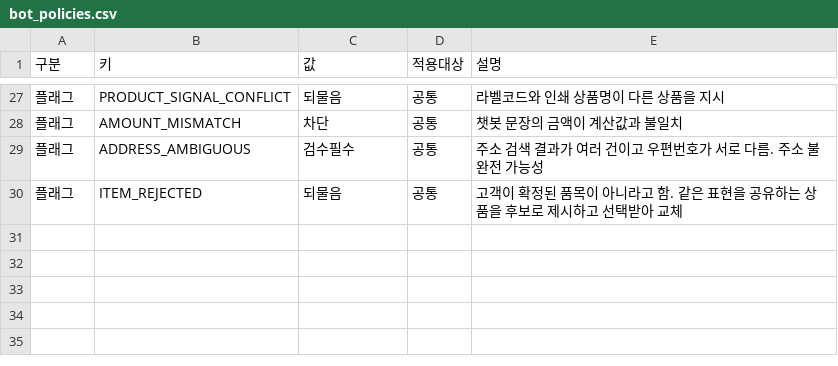
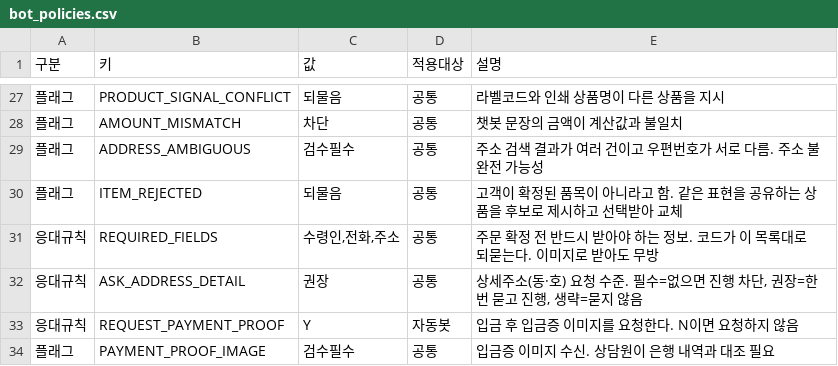
Before and after one commit to jihyun-blip/test123, a CSV file: sheets/momo_bot_policies/bot_policies.csv, drawn as a sheet; only a part is shown, gaps mark what is left out.

```diff
--- a/sheets/momo_bot_policies/bot_policies.csv
+++ b/sheets/momo_bot_policies/bot_policies.csv
@@ -30 +30,5 @@
 플래그,ITEM_REJECTED,되물음,공통,고객이 확정된 품목이 아니라고 함. 같은 표현을 공유하는 상품을 후보로 제시하고 선택받아 교체
+응대규칙,REQUIRED_FIELDS,"수령인,전화,주소",공통,주문 확정 전 반드시 받아야 하는 정보. 코드가 이 목록대로 되묻는다. 이미지로 받아도 무방
+응대규칙,ASK_ADDRESS_DETAIL,권장,공통,"상세주소(동·호) 요청 수준. 필수=없으면 진행 차단, 권장=한 번 묻고 진행, 생략=묻지 않음"
+응대규칙,REQUEST_PAYMENT_PROOF,Y,자동봇,입금 후 입금증 이미지를 요청한다. N이면 요청하지 않음
+플래그,PAYMENT_PROOF_IMAGE,검수필수,공통,입금증 이미지 수신. 상담원이 은행 내역과 대조 필요
```
Also changed, not shown: 6 other files.
